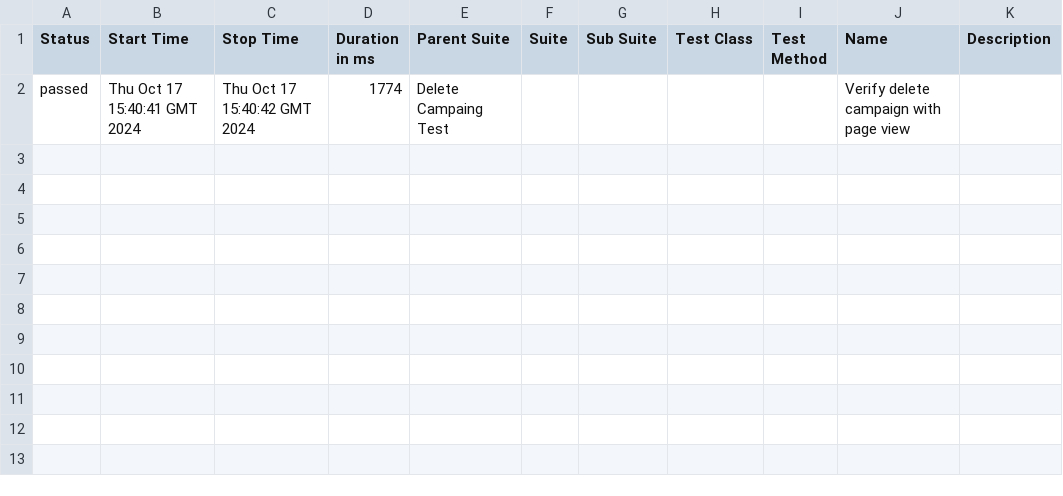
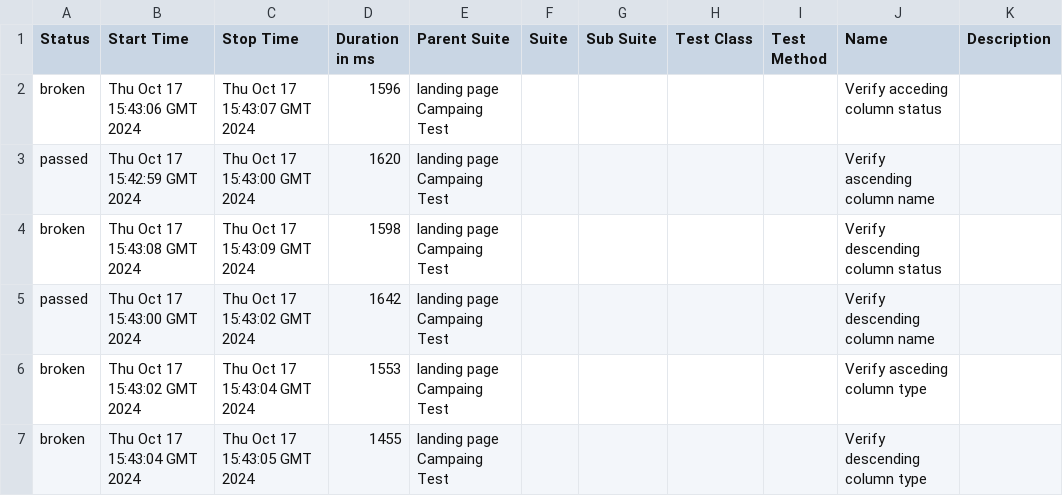
Before and after one commit to actodi9239/EspoCRM-Automation-Web, a CSV file: data/suites.csv, drawn as a sheet.

```diff
--- a/data/suites.csv
+++ b/data/suites.csv
@@ -1,2 +1,7 @@
 "Status","Start Time","Stop Time","Duration in ms","Parent Suite","Suite","Sub Suite","Test Class","Test Method","Name","Description"
-"passed","Thu Oct 17 15:40:41 GMT 2024","Thu Oct 17 15:40:42 GMT 2024","1774","Delete Campaing Test","","","","","Verify delete campaign with page view",""
+"broken","Thu Oct 17 15:43:06 GMT 2024","Thu Oct 17 15:43:07 GMT 2024","1596","landing page Campaing Test","","","","","Verify acceding column status",""
+"passed","Thu Oct 17 15:42:59 GMT 2024","Thu Oct 17 15:43:00 GMT 2024","1620","landing page Campaing Test","","","","","Verify ascending column name",""
+"broken","Thu Oct 17 15:43:08 GMT 2024","Thu Oct 17 15:43:09 GMT 2024","1598","landing page Campaing Test","","","","","Verify descending column status",""
+"passed","Thu Oct 17 15:43:00 GMT 2024","Thu Oct 17 15:43:02 GMT 2024","1642","landing page Campaing Test","","","","","Verify descending column name",""
+"broken","Thu Oct 17 15:43:02 GMT 2024","Thu Oct 17 15:43:04 GMT 2024","1553","landing page Campaing Test","","","","","Verify asceding column type",""
+"broken","Thu Oct 17 15:43:04 GMT 2024","Thu Oct 17 15:43:05 GMT 2024","1455","landing page Campaing Test","","","","","Verify descending column type",""
```
Also changed, not shown: 38 other files.
